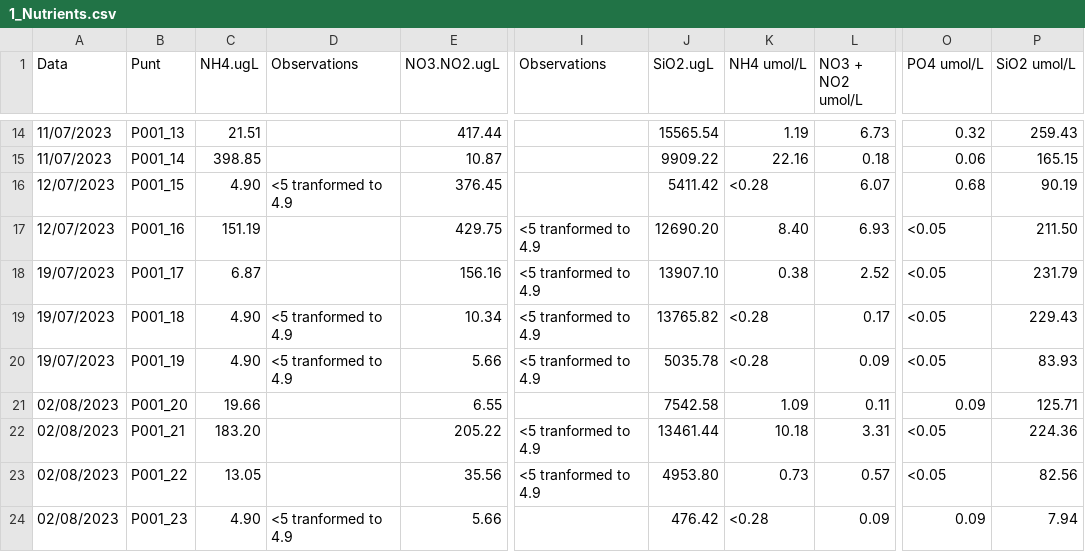
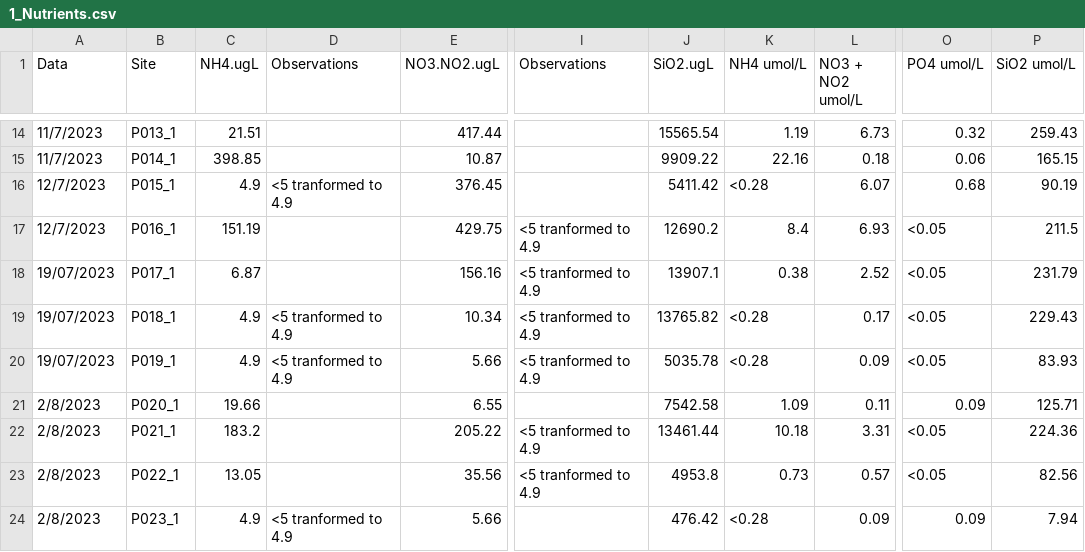
Before and after one commit to echeverriaseba/R_Humor, a CSV file: data/1_Nutrients.csv, drawn as a sheet; only a part is shown, gaps mark what is left out; the diff covers the shown part only; the diff names each change by its address in the sheet, - before the commit and + after, or states it on an @@ line.

```diff
--- a/data/1_Nutrients.csv
+++ b/data/1_Nutrients.csv
-B1: Punt
+B1: Site
-A14:A15 (Data): 11/07/2023
+A14:A15 (Data): 11/7/2023
-B14 (Site): P001_13
+B14 (Site): P013_1
-B15 (Site): P001_14
+B15 (Site): P014_1
-A16:A17 (Data): 12/07/2023
+A16:A17 (Data): 12/7/2023
-B16 (Site): P001_15
+B16 (Site): P015_1
-C16 (NH4.ugL): 4.90
+C16 (NH4.ugL): 4.9
-B17 (Site): P001_16
+B17 (Site): P016_1
-J17 (SiO2.ugL): 12690.20
+J17 (SiO2.ugL): 12690.2
-K17 (NH4 umol/L): 8.40
+K17 (NH4 umol/L): 8.4
-P17 (SiO2 umol/L): 211.50
+P17 (SiO2 umol/L): 211.5
-B18 (Site): P001_17
+B18 (Site): P017_1
-J18 (SiO2.ugL): 13907.10
+J18 (SiO2.ugL): 13907.1
-B19 (Site): P001_18
+B19 (Site): P018_1
-C19:C20 (NH4.ugL): 4.90
+C19:C20 (NH4.ugL): 4.9
-B20 (Site): P001_19
+B20 (Site): P019_1
-A21:A24 (Data): 02/08/2023
+A21:A24 (Data): 2/8/2023
-B21 (Site): P001_20
+B21 (Site): P020_1
-B22 (Site): P001_21
+B22 (Site): P021_1
-C22 (NH4.ugL): 183.20
+C22 (NH4.ugL): 183.2
-B23 (Site): P001_22
+B23 (Site): P022_1
-J23 (SiO2.ugL): 4953.80
+J23 (SiO2.ugL): 4953.8
-B24 (Site): P001_23
+B24 (Site): P023_1
-C24 (NH4.ugL): 4.90
+C24 (NH4.ugL): 4.9
```
Also changed, not shown: 44 edited cells elsewhere in this file, 1 other file.
